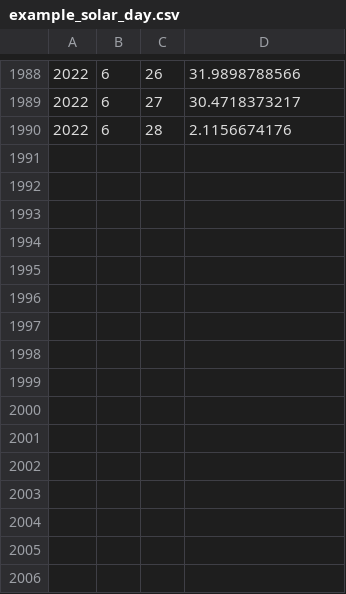
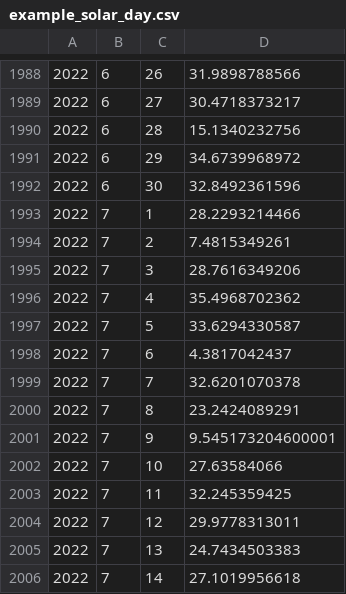
Before and after one commit to cioos-atlantic/quality_reports, a CSV file: force/output/example_solar_day.csv, drawn as a sheet; only a part is shown, gaps mark what is left out; the diff names each change by its address in the sheet, - before the commit and + after, or states it on an @@ line.

```diff
--- a/force/output/example_solar_day.csv
+++ b/force/output/example_solar_day.csv
-D1990: 2.1156674176
+D1990: 15.1340232756
+row 1991: 2022 | 6 | 29 | 34.6739968972
+row 1992: 2022 | 6 | 30 | 32.8492361596
+row 1993: 2022 | 7 | 1 | 28.2293214466
+row 1994: 2022 | 7 | 2 | 7.4815349261
+row 1995: 2022 | 7 | 3 | 28.7616349206
+row 1996: 2022 | 7 | 4 | 35.4968702362
+row 1997: 2022 | 7 | 5 | 33.6294330587
+row 1998: 2022 | 7 | 6 | 4.3817042437
+row 1999: 2022 | 7 | 7 | 32.6201070378
+row 2000: 2022 | 7 | 8 | 23.2424089291
+row 2001: 2022 | 7 | 9 | 9.545173204600001
+row 2002: 2022 | 7 | 10 | 27.63584066
+row 2003: 2022 | 7 | 11 | 32.245359425
+row 2004: 2022 | 7 | 12 | 29.9778313011
+row 2005: 2022 | 7 | 13 | 24.7434503383
+row 2006: 2022 | 7 | 14 | 27.1019956618
```
Also changed, not shown: 3 other files.
